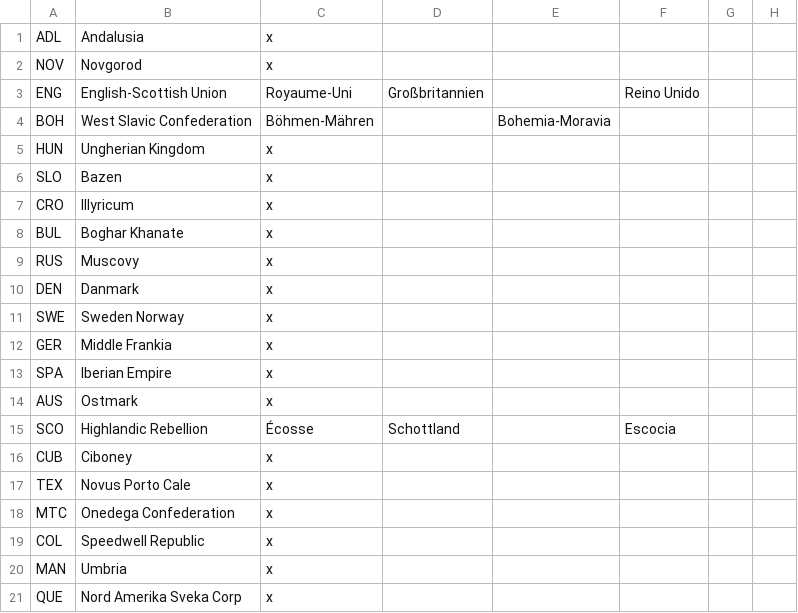
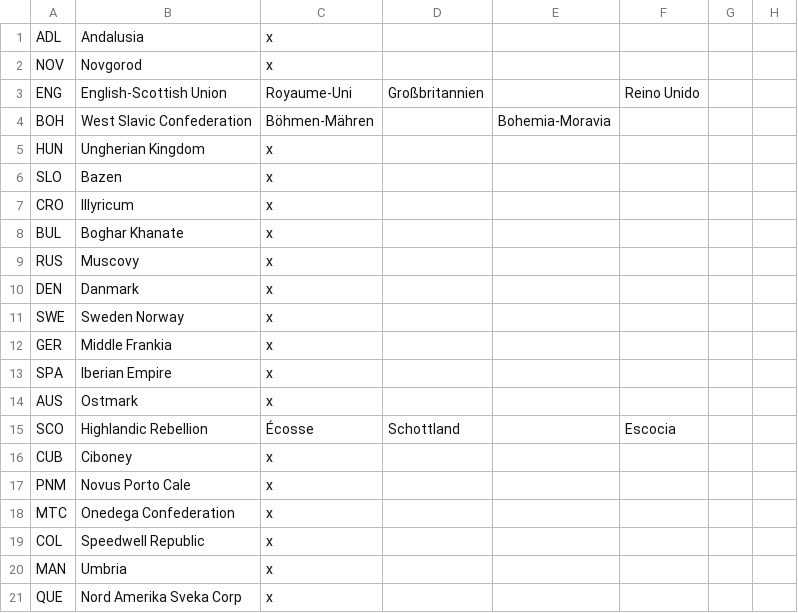
Before and after one commit to Dav-Sc/Age-of-Fireworks, a CSV file: Age of Fireworks/localisation/FireworkCountries.csv, drawn as a sheet; only a part is shown; the diff names each change by its address in the sheet, - before the commit and + after, or states it on an @@ line.

```diff
--- a/Age of Fireworks/localisation/FireworkCountries.csv
+++ b/Age of Fireworks/localisation/FireworkCountries.csv
-A17: TEX
+A17: PNM
```
Also changed, not shown: 35 other files.
